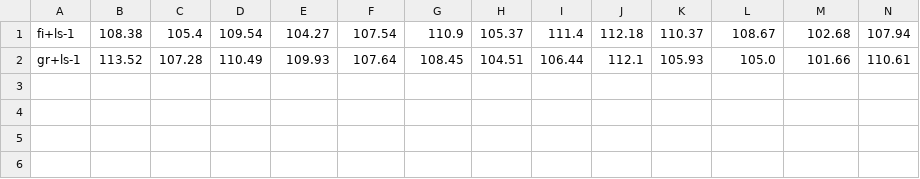
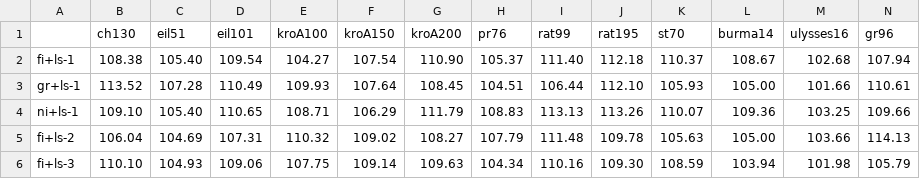
Before and after one commit to yamabato/tsp, a CSV file: perf.csv, drawn as a sheet; only a part is shown; addresses are those after the commit; rows hold the shown columns only; the diff names each change by its address in the sheet, - before the commit and + after, or states it on an @@ line.

```diff
--- a/perf.csv
+++ b/perf.csv
+row 1:  | ch130 | eil51 | eil101 | kroA100 | kroA150 | kroA200 | pr76 | rat99 | rat195 | st70 | burma14 | ulysses16 | gr96
-C2: 105.4
+C2: 105.40
-G2: 110.9
+G2: 110.90
-I2: 111.4
+I2: 111.40
-J3: 112.1
+J3: 112.10
-L3: 105.0
+L3: 105.00
+row 4: ni+ls-1 | 109.10 | 105.40 | 110.65 | 108.71 | 106.29 | 111.79 | 108.83 | 113.13 | 113.26 | 110.07 | 109.36 | 103.25 | 109.66
+row 5: fi+ls-2 | 106.04 | 104.69 | 107.31 | 110.32 | 109.02 | 108.27 | 107.79 | 111.48 | 109.78 | 105.63 | 105.00 | 103.66 | 114.13
+row 6: fi+ls-3 | 110.10 | 104.93 | 109.06 | 107.75 | 109.14 | 109.63 | 104.34 | 110.16 | 109.30 | 108.59 | 103.94 | 101.98 | 105.79
```
Also changed, not shown: 9 other files.
